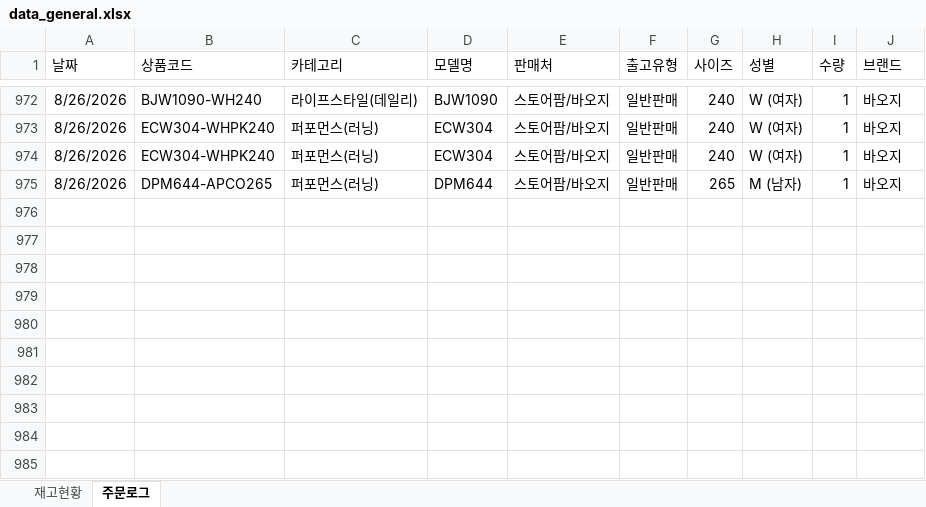
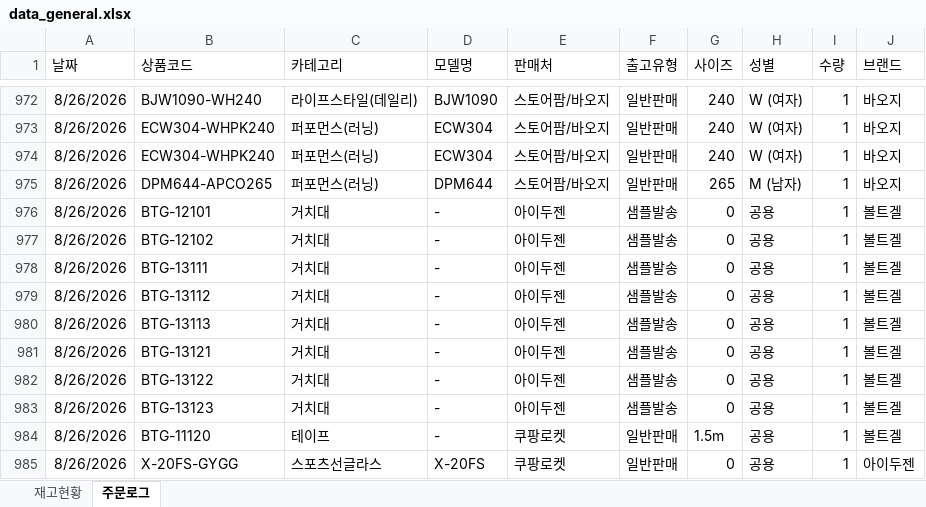
Before and after one commit to dkseotjd0112-max/Baoji-dashboard, an Excel workbook: data_general.xlsx, sheet 주문로그, drawn as a sheet; only a part is shown, gaps mark what is left out; values as stored, in another font and other column widths than the file's, no borders; the diff names each change by its address in the sheet, - before the commit and + after, or states it on an @@ line.

```diff
--- a/data_general.xlsx (sheet 주문로그)
+++ b/data_general.xlsx (sheet 주문로그)
+row 976: 8/26/2026 | BTG-12101 | 거치대 | - | 아이두젠 | 샘플발송 | 0 | 공용 | 1 | 볼트겔
+row 977: 8/26/2026 | BTG-12102 | 거치대 | - | 아이두젠 | 샘플발송 | 0 | 공용 | 1 | 볼트겔
+row 978: 8/26/2026 | BTG-13111 | 거치대 | - | 아이두젠 | 샘플발송 | 0 | 공용 | 1 | 볼트겔
+row 979: 8/26/2026 | BTG-13112 | 거치대 | - | 아이두젠 | 샘플발송 | 0 | 공용 | 1 | 볼트겔
+row 980: 8/26/2026 | BTG-13113 | 거치대 | - | 아이두젠 | 샘플발송 | 0 | 공용 | 1 | 볼트겔
+row 981: 8/26/2026 | BTG-13121 | 거치대 | - | 아이두젠 | 샘플발송 | 0 | 공용 | 1 | 볼트겔
+row 982: 8/26/2026 | BTG-13122 | 거치대 | - | 아이두젠 | 샘플발송 | 0 | 공용 | 1 | 볼트겔
+row 983: 8/26/2026 | BTG-13123 | 거치대 | - | 아이두젠 | 샘플발송 | 0 | 공용 | 1 | 볼트겔
+row 984: 8/26/2026 | BTG-11120 | 테이프 | - | 쿠팡로켓 | 일반판매 | 1.5m | 공용 | 1 | 볼트겔
+row 985: 8/26/2026 | X-20FS-GYGG | 스포츠선글라스 | X-20FS | 쿠팡로켓 | 일반판매 | 0 | 공용 | 1 | 아이두젠
```
Also changed, not shown: sheet 재고현황, data_admin.xlsx.
